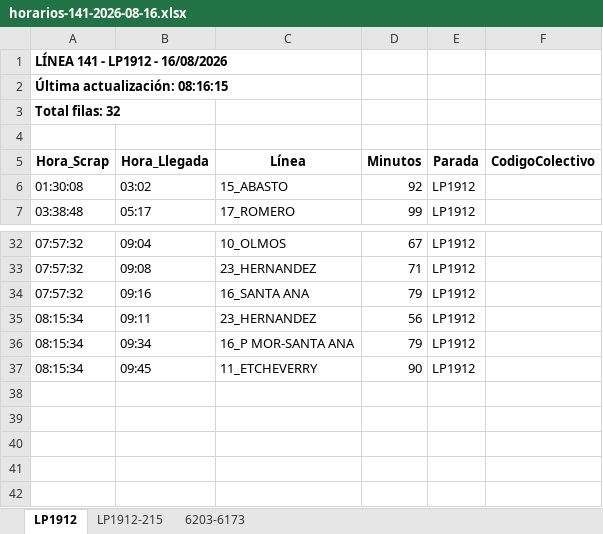
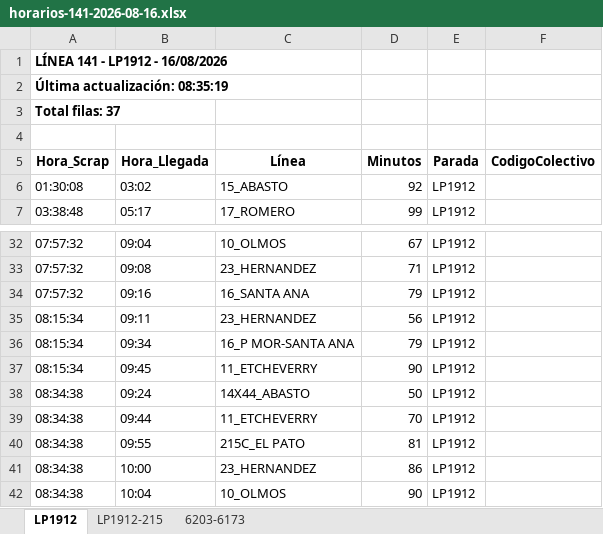
Before and after one commit to palomac00/recolector-colectivos, an Excel workbook: data/horarios-141-2026-08-16.xlsx, sheet LP1912, drawn as a sheet; only a part is shown, gaps mark what is left out; values as stored, in another font and other column widths than the file's, no borders; the diff names each change by its address in the sheet, - before the commit and + after, or states it on an @@ line.

```diff
--- a/data/horarios-141-2026-08-16.xlsx (sheet LP1912)
+++ b/data/horarios-141-2026-08-16.xlsx (sheet LP1912)
-A2 (Hora_Scrap): Última actualización: 08:16:15
+A2 (Hora_Scrap): Última actualización: 08:35:19
-A3 (Hora_Scrap): Total filas: 32
+A3 (Hora_Scrap): Total filas: 37
+row 38: 08:34:38 | 09:24 | 14X44_ABASTO | 50 | LP1912
+row 39: 08:34:38 | 09:44 | 11_ETCHEVERRY | 70 | LP1912
+row 40: 08:34:38 | 09:55 | 215C_EL PATO | 81 | LP1912
+row 41: 08:34:38 | 10:00 | 23_HERNANDEZ | 86 | LP1912
+row 42: 08:34:38 | 10:04 | 10_OLMOS | 90 | LP1912
```
Also changed, not shown: sheet LP1912-215, sheet 6203-6173, 2 other files.
